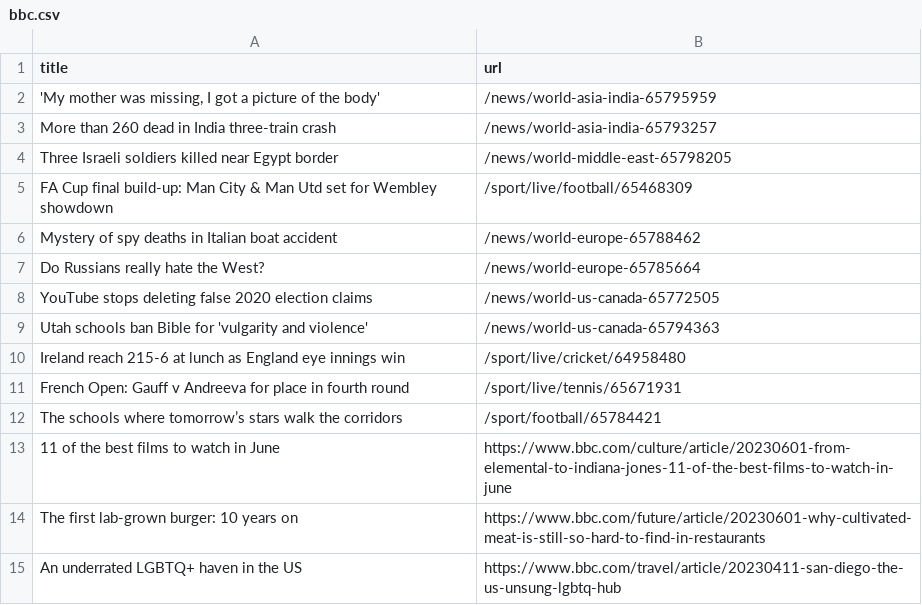
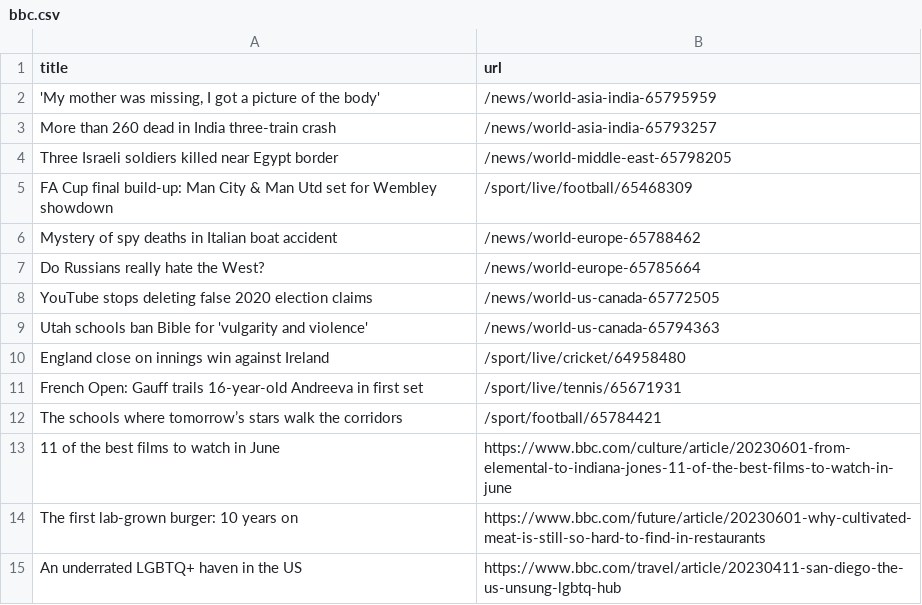
Before and after one commit to vlsachdev/automatic-scraper-bbc, a CSV file: bbc.csv, drawn as a sheet; only a part is shown.

```diff
--- a/bbc.csv
+++ b/bbc.csv
@@ -9,4 +9,4 @@ YouTube stops deleting false 2020 election claims,/news/world-us-canada-65772505
 Utah schools ban Bible for 'vulgarity and violence',/news/world-us-canada-65794363
-Ireland reach 215-6 at lunch as England eye innings win,/sport/live/cricket/64958480
-French Open: Gauff v Andreeva for place in fourth round,/sport/live/tennis/65671931
+England close on innings win against Ireland,/sport/live/cricket/64958480
+French Open: Gauff trails 16-year-old Andreeva in first set,/sport/live/tennis/65671931
 The schools where tomorrow’s stars walk the corridors,/sport/football/65784421
```
